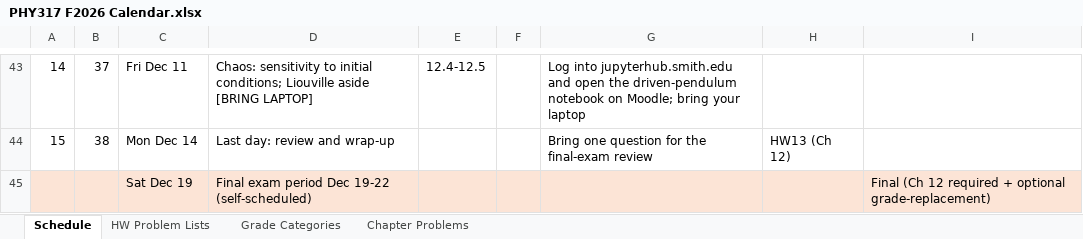
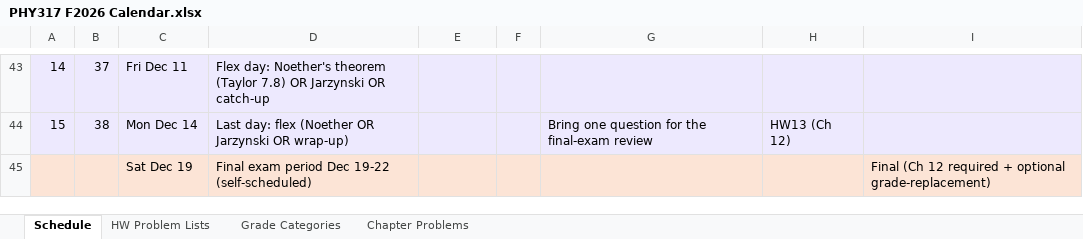
Before and after one commit to mglerner/ClassicalMechanics, an Excel workbook: SyllabusAndFirstDay/2026/PHY317 F2026 Calendar.xlsx, sheet Schedule, drawn as a sheet; only a part is shown, gaps mark what is left out; values as stored, in another font and other column widths than the file's, no borders; the diff covers the shown part only; the diff names each change by its address in the sheet, - before the commit and + after, or states it on an @@ line.

```diff
--- a/SyllabusAndFirstDay/2026/PHY317 F2026 Calendar.xlsx (sheet Schedule)
+++ b/SyllabusAndFirstDay/2026/PHY317 F2026 Calendar.xlsx (sheet Schedule)
-A43:I44 fill: none
+A43:I44 fill: #EDE9FE
-D43: Chaos: sensitivity to initial conditions; Liouville aside [BRING LAPTOP]
+D43: Flex day: Noether's theorem (Taylor 7.8) OR Jarzynski OR catch-up
-E43: 12.4-12.5
+E43: (empty)
-G43: Log into jupyterhub.smith.edu and open the driven-pendulum notebook on Moodle; bring your laptop
+G43: (empty)
-D44: Last day: review and wrap-up
+D44: Last day: flex (Noether OR Jarzynski OR wrap-up)
```
Also changed, not shown: 29 edited cells and cell formats elsewhere in this sheet, 1 other file.
